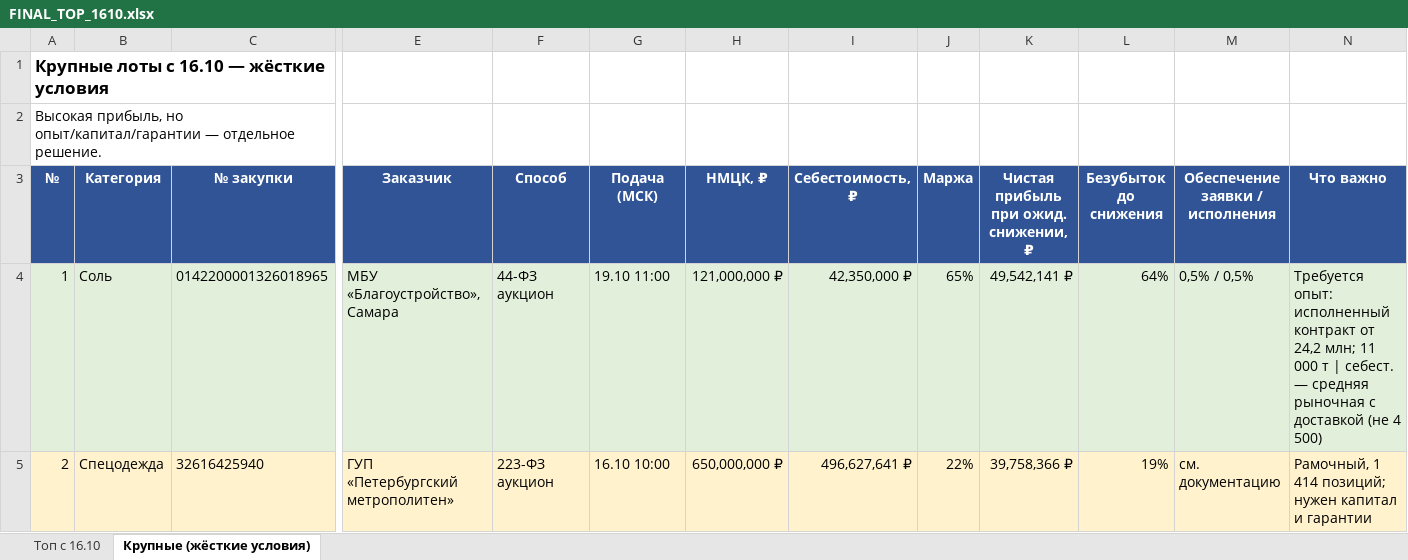
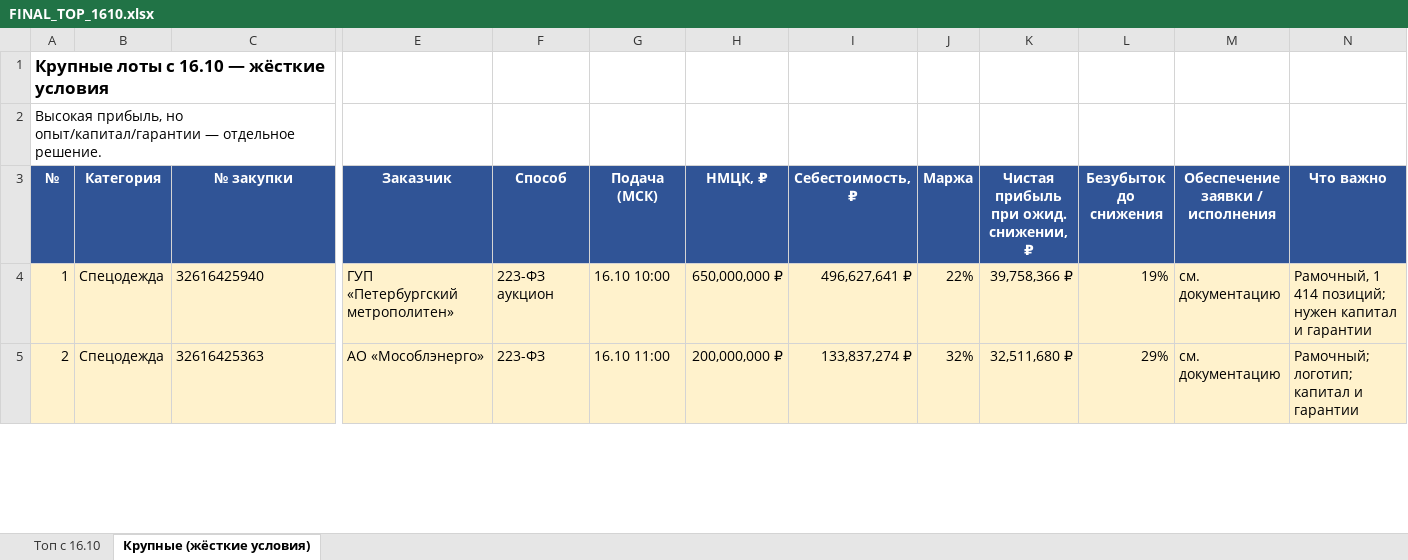
Before and after one commit to arorlov93/Tender-RUS-, an Excel workbook: FINAL_TOP_1610.xlsx, sheet Крупные (жёсткие условия), drawn as a sheet; only a part is shown, gaps mark what is left out; values as stored, in another font and other column widths than the file's, no borders; the diff covers the shown part only; the diff names each change by its address in the sheet, - before the commit and + after, or states it on an @@ line.

```diff
--- a/FINAL_TOP_1610.xlsx (sheet Крупные (жёсткие условия))
+++ b/FINAL_TOP_1610.xlsx (sheet Крупные (жёсткие условия))
-A4:N4 fill: #E2EFDA
+A4:N4 fill: #FFF2CC
-B4 (Категория): Соль
+B4 (Категория): Спецодежда
-C4 (№ закупки): 0142200001326018965
+C4 (№ закупки): 32616425940
-E4 (Заказчик): МБУ «Благоустройство», Самара
+E4 (Заказчик): ГУП «Петербургский метрополитен»
-F4 (Способ): 44-ФЗ аукцион
+F4 (Способ): 223-ФЗ аукцион
-G4 (Подача (МСК)): 19.10 11:00
+G4 (Подача (МСК)): 16.10 10:00
-H4 (НМЦК, ₽): 121,000,000 ₽
+H4 (НМЦК, ₽): 650,000,000 ₽
-I4 (Себестоимость, ₽): 42,350,000 ₽
+I4 (Себестоимость, ₽): 496,627,641 ₽
-J4 (Маржа): 65%
+J4 (Маржа): 22%
-K4: 49,542,141 ₽
+K4: 39,758,366 ₽
-L4 (Безубыток до снижения): 64%
+L4 (Безубыток до снижения): 19%
-M4 (Обеспечение заявки / исполнения): 0,5% / 0,5%
+M4 (Обеспечение заявки / исполнения): см. документацию
-N4 (Что важно): Требуется опыт: исполненный контракт от 24,2 млн; 11 000 т | себест. — средняя рыночная с доставкой (не 4 500)
+N4 (Что важно): Рамочный, 1 414 позиций; нужен капитал и гарантии
-C5 (№ закупки): 32616425940
+C5 (№ закупки): 32616425363
-E5 (Заказчик): ГУП «Петербургский метрополитен»
+E5 (Заказчик): АО «Мособлэнерго»
-F5 (Способ): 223-ФЗ аукцион
+F5 (Способ): 223-ФЗ
-G5 (Подача (МСК)): 16.10 10:00
+G5 (Подача (МСК)): 16.10 11:00
-H5 (НМЦК, ₽): 650,000,000 ₽
+H5 (НМЦК, ₽): 200,000,000 ₽
-I5 (Себестоимость, ₽): 496,627,641 ₽
+I5 (Себестоимость, ₽): 133,837,274 ₽
-J5 (Маржа): 22%
+J5 (Маржа): 32%
-K5: 39,758,366 ₽
+K5: 32,511,680 ₽
-L5 (Безубыток до снижения): 19%
+L5 (Безубыток до снижения): 29%
-N5 (Что важно): Рамочный, 1 414 позиций; нужен капитал и гарантии
+N5 (Что важно): Рамочный; логотип; капитал и гарантии
```
Also changed, not shown: 16 edited cells and cell formats elsewhere in this sheet, sheet Топ с 16.10, COST_REFERENCE_1410.xlsx, ITOG_LOTS_1410.xlsx, 15 other files.
